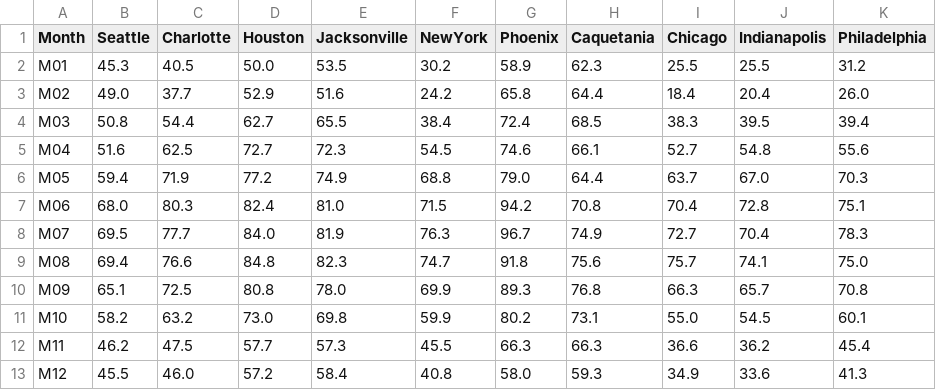
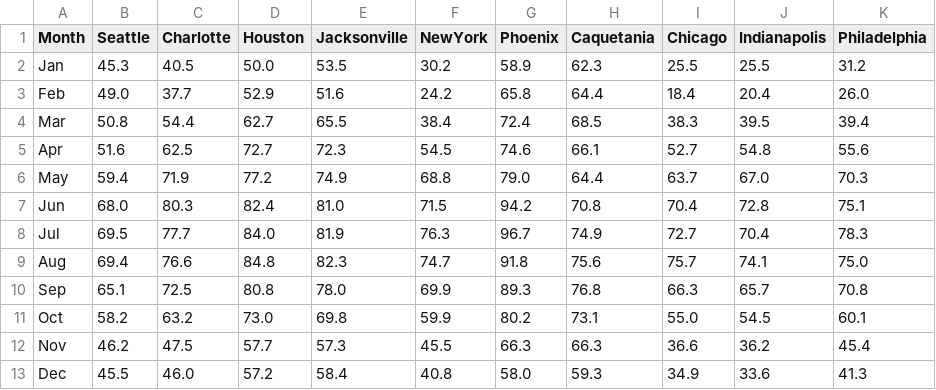
Before and after one commit to chartaccent/chartaccent.github.io, a CSV file: datasets/temperature.csv, drawn as a sheet.

```diff
--- a/datasets/temperature.csv
+++ b/datasets/temperature.csv
@@ -1,13 +1,13 @@
 "Month","Seattle","Charlotte","Houston","Jacksonville","NewYork","Phoenix","Caquetania","Chicago","Indianapolis","Philadelphia"
-"M01","45.3","40.5","50.0","53.5","30.2","58.9","62.3","25.5","25.5","31.2"
-"M02","49.0","37.7","52.9","51.6","24.2","65.8","64.4","18.4","20.4","26.0"
-"M03","50.8","54.4","62.7","65.5","38.4","72.4","68.5","38.3","39.5","39.4"
-"M04","51.6","62.5","72.7","72.3","54.5","74.6","66.1","52.7","54.8","55.6"
-"M05","59.4","71.9","77.2","74.9","68.8","79.0","64.4","63.7","67.0","70.3"
-"M06","68.0","80.3","82.4","81.0","71.5","94.2","70.8","70.4","72.8","75.1"
-"M07","69.5","77.7","84.0","81.9","76.3","96.7","74.9","72.7","70.4","78.3"
-"M08","69.4","76.6","84.8","82.3","74.7","91.8","75.6","75.7","74.1","75.0"
-"M09","65.1","72.5","80.8","78.0","69.9","89.3","76.8","66.3","65.7","70.8"
-"M10","58.2","63.2","73.0","69.8","59.9","80.2","73.1","55.0","54.5","60.1"
-"M11","46.2","47.5","57.7","57.3","45.5","66.3","66.3","36.6","36.2","45.4"
-"M12","45.5","46.0","57.2","58.4","40.8","58.0","59.3","34.9","33.6","41.3"
+"Jan","45.3","40.5","50.0","53.5","30.2","58.9","62.3","25.5","25.5","31.2"
+"Feb","49.0","37.7","52.9","51.6","24.2","65.8","64.4","18.4","20.4","26.0"
+"Mar","50.8","54.4","62.7","65.5","38.4","72.4","68.5","38.3","39.5","39.4"
+"Apr","51.6","62.5","72.7","72.3","54.5","74.6","66.1","52.7","54.8","55.6"
+"May","59.4","71.9","77.2","74.9","68.8","79.0","64.4","63.7","67.0","70.3"
+"Jun","68.0","80.3","82.4","81.0","71.5","94.2","70.8","70.4","72.8","75.1"
+"Jul","69.5","77.7","84.0","81.9","76.3","96.7","74.9","72.7","70.4","78.3"
+"Aug","69.4","76.6","84.8","82.3","74.7","91.8","75.6","75.7","74.1","75.0"
+"Sep","65.1","72.5","80.8","78.0","69.9","89.3","76.8","66.3","65.7","70.8"
+"Oct","58.2","63.2","73.0","69.8","59.9","80.2","73.1","55.0","54.5","60.1"
+"Nov","46.2","47.5","57.7","57.3","45.5","66.3","66.3","36.6","36.2","45.4"
+"Dec","45.5","46.0","57.2","58.4","40.8","58.0","59.3","34.9","33.6","41.3"
```
Also changed, not shown: 3 other files.
